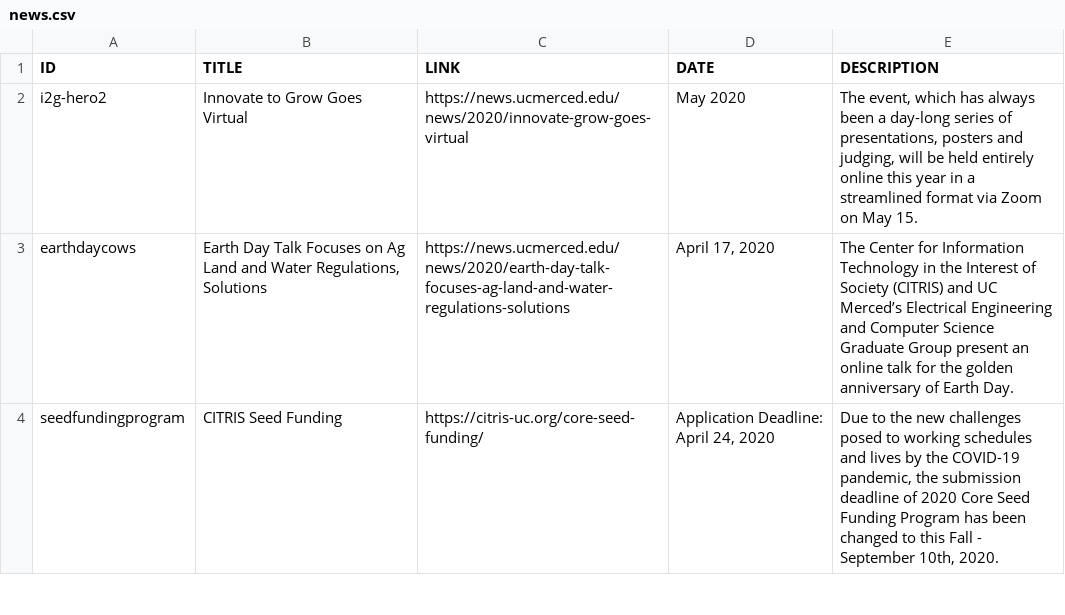
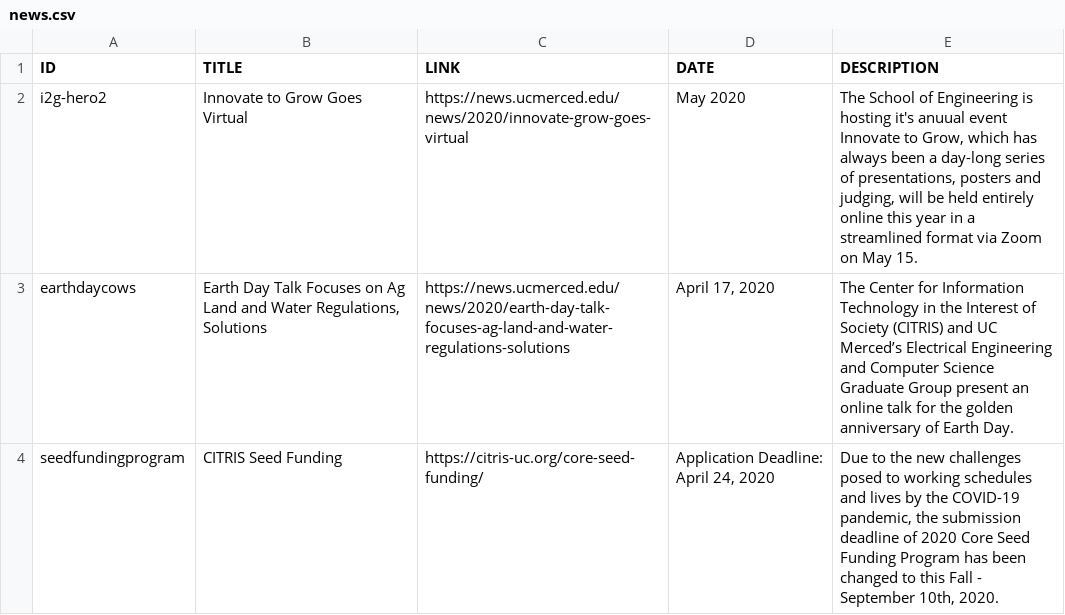
Before and after one commit to citris-ucmerced/citris, a CSV file: news.csv, drawn as a sheet; only a part is shown.

Commit message:
more description

```diff
--- a/news.csv
+++ b/news.csv
@@ -1,3 +1,3 @@
 ID,TITLE,LINK,DATE,DESCRIPTION
-"i2g-hero2","Innovate to Grow Goes Virtual","https://news.ucmerced.edu/news/2020/innovate-grow-goes-virtual","May 2020","The event, which has always been a day-long series of presentations, posters and judging, will be held entirely online this year in a streamlined format via Zoom on May 15."
+"i2g-hero2","Innovate to Grow Goes Virtual","https://news.ucmerced.edu/news/2020/innovate-grow-goes-virtual","May 2020","The School of Engineering is hosting it's anuual event Innovate to Grow, which has always been a day-long series of presentations, posters and judging, will be held entirely online this year in a streamlined format via Zoom on May 15."
 "earthdaycows","Earth Day Talk Focuses on Ag Land and Water Regulations, Solutions","https://news.ucmerced.edu/news/2020/earth-day-talk-focuses-ag-land-and-water-regulations-solutions","April 17, 2020","The Center for Information Technology in the Interest of Society (CITRIS) and UC Merced’s Electrical Engineering and Computer Science Graduate Group present an online talk for the golden anniversary of Earth Day.",
```
